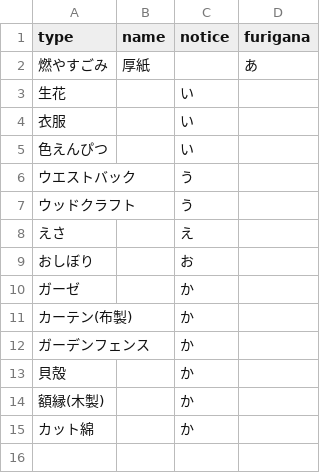
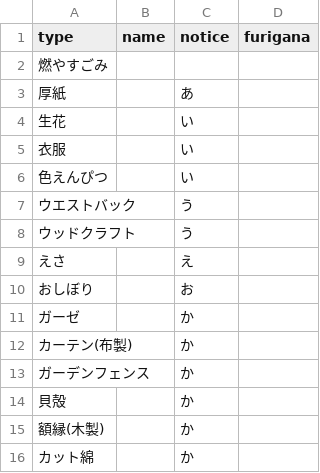
Before and after one commit to tokushima5374/aizumityo, a CSV file: data/target.csv, drawn as a sheet.

Commit message:
Update target.csv

```diff
--- a/data/target.csv
+++ b/data/target.csv
@@ -1,3 +1,4 @@
 type,name,notice,furigana
-燃やすごみ,厚紙,,あ
+燃やすごみ
+厚紙,,あ
 生花,,い
```
